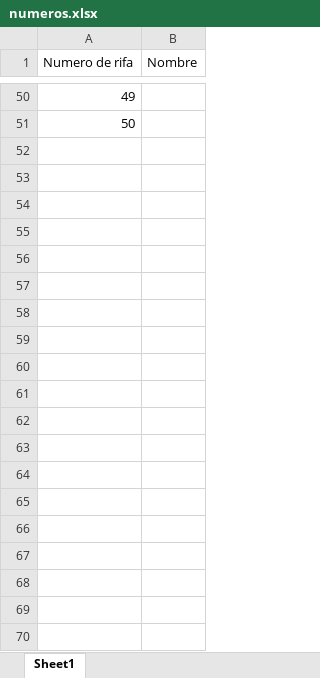
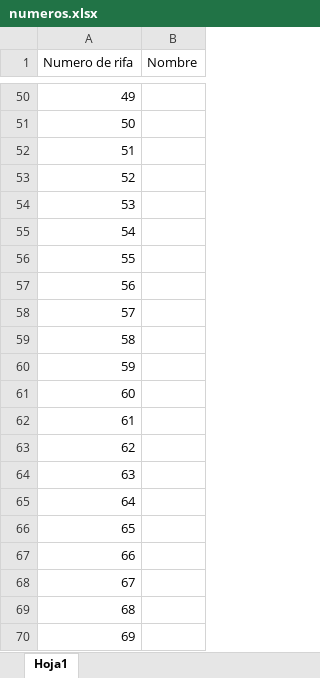
Before and after one commit to juanmartinbarrientos/Mis-Redes, an Excel workbook: rifa/numeros.xlsx, sheet Hoja1, drawn as a sheet; only a part is shown, gaps mark what is left out; values as stored, in another font and other column widths than the file's, no borders; the diff covers the shown part only; the diff names each change by its address in the sheet, - before the commit and + after, or states it on an @@ line.

```diff
--- a/rifa/numeros.xlsx (sheet Hoja1)
+++ b/rifa/numeros.xlsx (sheet Hoja1)
-sheet tab: Sheet1
+sheet tab: Hoja1
+row 52: 51
+row 53: 52
+row 54: 53
+row 55: 54
+row 56: 55
+row 57: 56
+row 58: 57
+row 59: 58
+row 60: 59
+row 61: 60
+row 62: 61
+row 63: 62
+row 64: 63
+row 65: 64
+row 66: 65
+row 67: 66
+row 68: 67
+row 69: 68
+row 70: 69
```
Also changed, not shown: 31 added rows elsewhere in this sheet, 2 other files.
